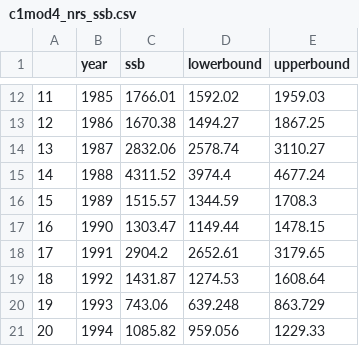
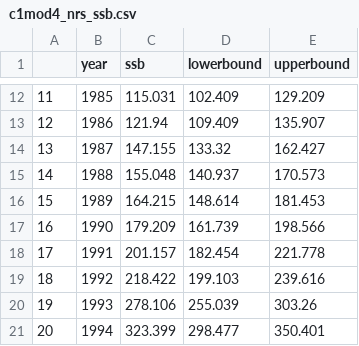
Before and after one commit to afsc-assessments/flatfish, a CSV file: assessments/nrs/runs/tables/c1mod4_nrs_ssb.csv, drawn as a sheet; only a part is shown, gaps mark what is left out; the diff covers the shown part only.

```diff
--- a/assessments/nrs/runs/tables/c1mod4_nrs_ssb.csv
+++ b/assessments/nrs/runs/tables/c1mod4_nrs_ssb.csv
@@ -12,10 +12,10 @@
-"11",1985,1766.01,1592.02,1959.03
-"12",1986,1670.38,1494.27,1867.25
-"13",1987,2832.06,2578.74,3110.27
-"14",1988,4311.52,3974.4,4677.24
-"15",1989,1515.57,1344.59,1708.3
-"16",1990,1303.47,1149.44,1478.15
-"17",1991,2904.2,2652.61,3179.65
-"18",1992,1431.87,1274.53,1608.64
-"19",1993,743.06,639.248,863.729
-"20",1994,1085.82,959.056,1229.33
+"11",1985,115.031,102.409,129.209
+"12",1986,121.94,109.409,135.907
+"13",1987,147.155,133.32,162.427
+"14",1988,155.048,140.937,170.573
+"15",1989,164.215,148.614,181.453
+"16",1990,179.209,161.739,198.566
+"17",1991,201.157,182.454,221.778
+"18",1992,218.422,199.103,239.616
+"19",1993,278.106,255.039,303.26
+"20",1994,323.399,298.477,350.401
```
Also changed, not shown: 108 edited cells elsewhere in this file, 19 other files.
